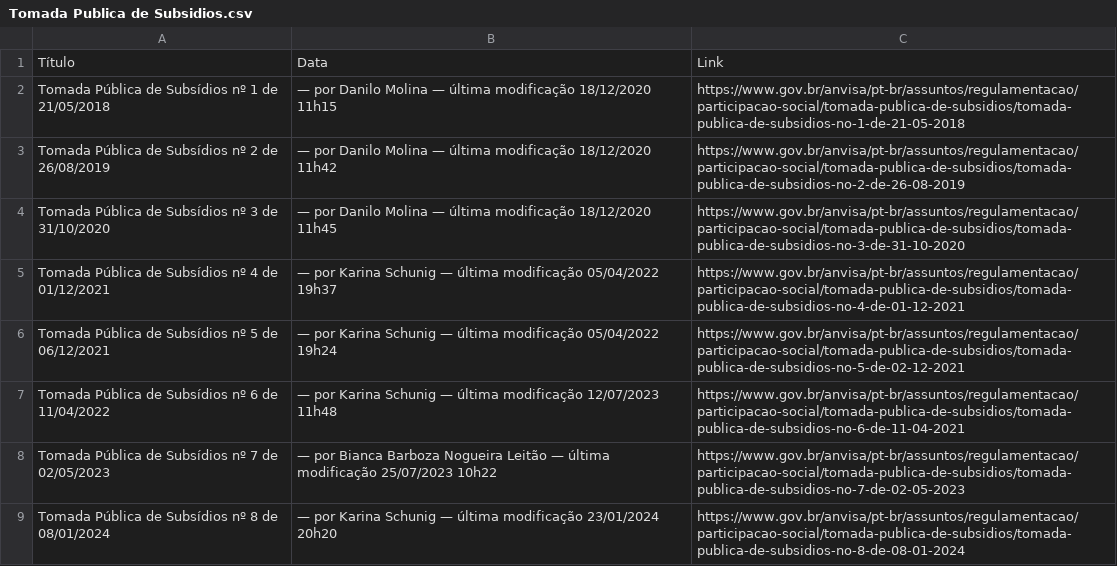
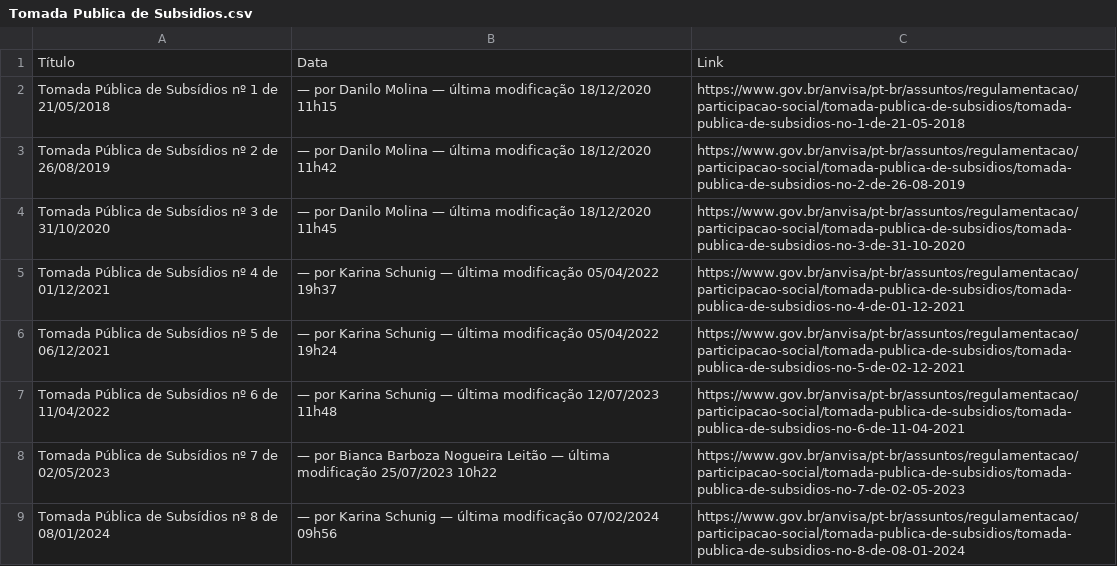
Before and after one commit to Diorgerb/DADOSreg, a CSV file: Tomada Publica de Subsidios.csv, drawn as a sheet.

Commit message:
Atualizando arquivo CSV com informações extraídas

```diff
--- a/Tomada Publica de Subsidios.csv
+++ b/Tomada Publica de Subsidios.csv
@@ -8,2 +8,2 @@ Tomada Pública de Subsídios nº 6 de 11/04/2022,— por Karina Schunig — úl
 Tomada Pública de Subsídios nº 7 de 02/05/2023,— por Bianca Barboza Nogueira Leitão — última modificação 25/07/2023 10h22,https://www.gov.br/anvisa/pt-br/assuntos/regulamentacao/participacao-social/tomada-publica-de-subsidios/tomada-publica-de-subsidios-no-7-de-02-05-2023
-Tomada Pública de Subsídios nº 8 de 08/01/2024,— por Karina Schunig — última modificação 23/01/2024 20h20,https://www.gov.br/anvisa/pt-br/assuntos/regulamentacao/participacao-social/tomada-publica-de-subsidios/tomada-publica-de-subsidios-no-8-de-08-01-2024
+Tomada Pública de Subsídios nº 8 de 08/01/2024,— por Karina Schunig — última modificação 07/02/2024 09h56,https://www.gov.br/anvisa/pt-br/assuntos/regulamentacao/participacao-social/tomada-publica-de-subsidios/tomada-publica-de-subsidios-no-8-de-08-01-2024
```
